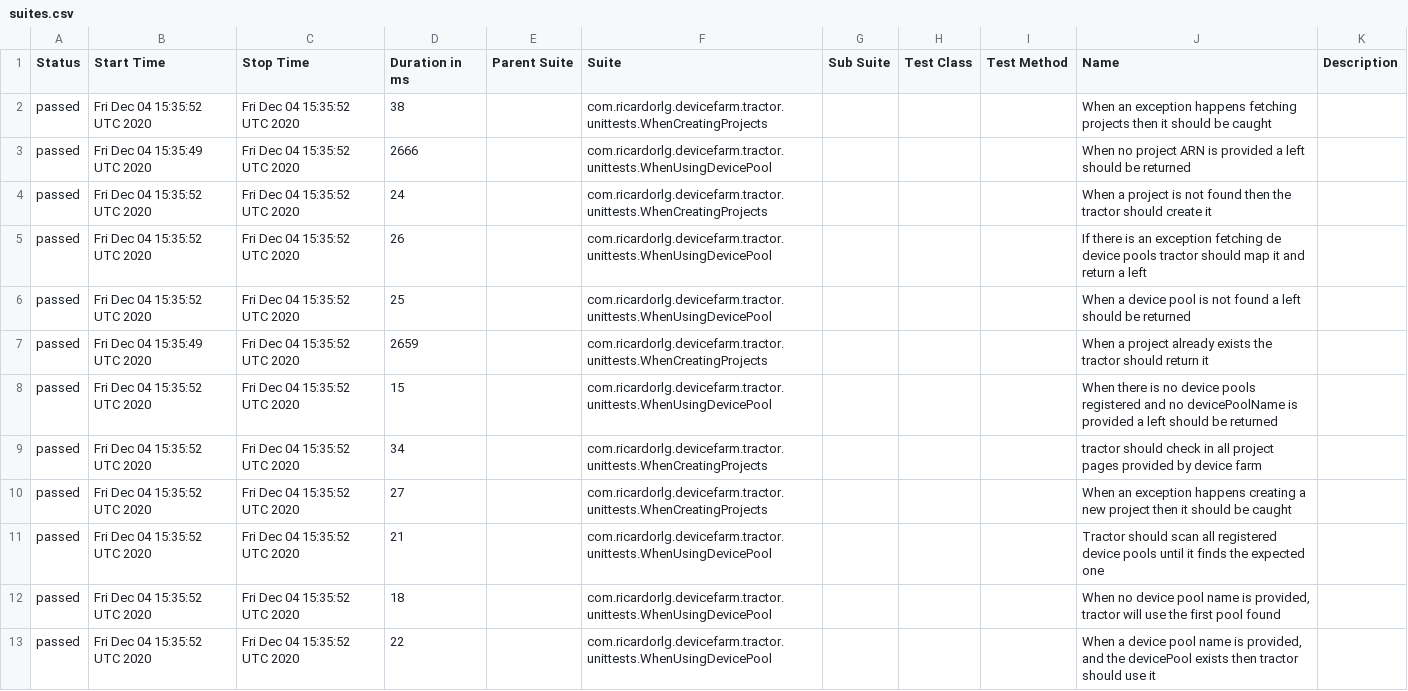
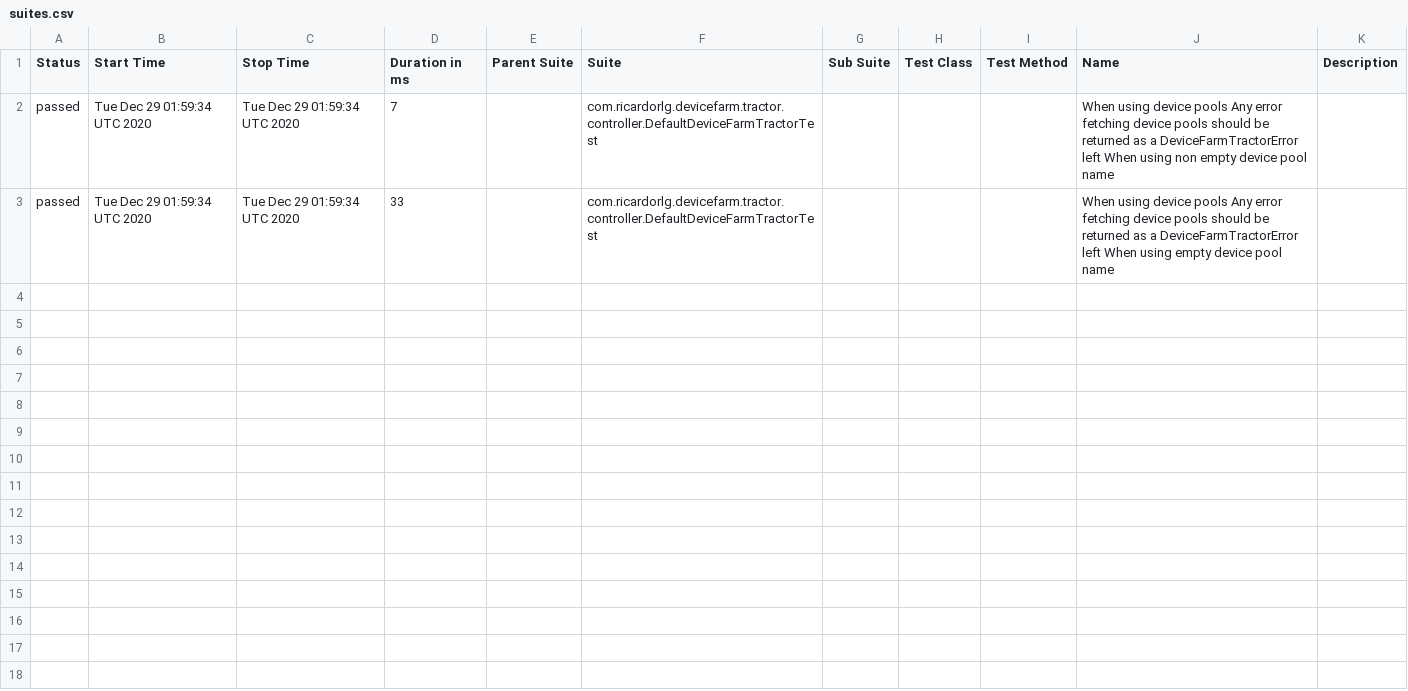
Before and after one commit to ricardorlg/aws-device-farm-tractor, a CSV file: data/suites.csv, drawn as a sheet.

```diff
--- a/data/suites.csv
+++ b/data/suites.csv
@@ -1,13 +1,3 @@
 "Status","Start Time","Stop Time","Duration in ms","Parent Suite","Suite","Sub Suite","Test Class","Test Method","Name","Description"
-"passed","Fri Dec 04 15:35:52 UTC 2020","Fri Dec 04 15:35:52 UTC 2020","38","","com.ricardorlg.devicefarm.tractor.unittests.WhenCreatingProjects","","","","When an exception happens fetching projects then it should be caught",""
-"passed","Fri Dec 04 15:35:49 UTC 2020","Fri Dec 04 15:35:52 UTC 2020","2666","","com.ricardorlg.devicefarm.tractor.unittests.WhenUsingDevicePool","","","","When no project ARN is provided a left should be returned",""
-"passed","Fri Dec 04 15:35:52 UTC 2020","Fri Dec 04 15:35:52 UTC 2020","24","","com.ricardorlg.devicefarm.tractor.unittests.WhenCreatingProjects","","","","When a project is not found then the tractor should create it",""
-"passed","Fri Dec 04 15:35:52 UTC 2020","Fri Dec 04 15:35:52 UTC 2020","26","","com.ricardorlg.devicefarm.tractor.unittests.WhenUsingDevicePool","","","","If there is an exception fetching de device pools tractor should map it and return a left",""
-"passed","Fri Dec 04 15:35:52 UTC 2020","Fri Dec 04 15:35:52 UTC 2020","25","","com.ricardorlg.devicefarm.tractor.unittests.WhenUsingDevicePool","","","","When a device pool is not found a left should be returned",""
-"passed","Fri Dec 04 15:35:49 UTC 2020","Fri Dec 04 15:35:52 UTC 2020","2659","","com.ricardorlg.devicefarm.tractor.unittests.WhenCreatingProjects","","","","When a project already exists the tractor should return it",""
-"passed","Fri Dec 04 15:35:52 UTC 2020","Fri Dec 04 15:35:52 UTC 2020","15","","com.ricardorlg.devicefarm.tractor.unittests.WhenUsingDevicePool","","","","When there is no device pools registered and no devicePoolName is provided a left should be returned",""
-"passed","Fri Dec 04 15:35:52 UTC 2020","Fri Dec 04 15:35:52 UTC 2020","34","","com.ricardorlg.devicefarm.tractor.unittests.WhenCreatingProjects","","","","tractor should check in all project pages provided by device farm",""
-"passed","Fri Dec 04 15:35:52 UTC 2020","Fri Dec 04 15:35:52 UTC 2020","27","","com.ricardorlg.devicefarm.tractor.unittests.WhenCreatingProjects","","","","When an exception happens creating a new project then it should be caught",""
-"passed","Fri Dec 04 15:35:52 UTC 2020","Fri Dec 04 15:35:52 UTC 2020","21","","com.ricardorlg.devicefarm.tractor.unittests.WhenUsingDevicePool","","","","Tractor should scan all registered device pools until it finds the expected one",""
-"passed","Fri Dec 04 15:35:52 UTC 2020","Fri Dec 04 15:35:52 UTC 2020","18","","com.ricardorlg.devicefarm.tractor.unittests.WhenUsingDevicePool","","","","When no device pool name is provided, tractor will use the first pool found",""
-"passed","Fri Dec 04 15:35:52 UTC 2020","Fri Dec 04 15:35:52 UTC 2020","22","","com.ricardorlg.devicefarm.tractor.unittests.WhenUsingDevicePool","","","","When a device pool name is provided, and the devicePool exists then tractor should use it",""
+"passed","Tue Dec 29 01:59:34 UTC 2020","Tue Dec 29 01:59:34 UTC 2020","7","","com.ricardorlg.devicefarm.tractor.controller.DefaultDeviceFarmTractorTest","","","","When using device pools Any error fetching device pools should be returned as a DeviceFarmTractorError left When using non empty device pool name",""
+"passed","Tue Dec 29 01:59:34 UTC 2020","Tue Dec 29 01:59:34 UTC 2020","33","","com.ricardorlg.devicefarm.tractor.controller.DefaultDeviceFarmTractorTest","","","","When using device pools Any error fetching device pools should be returned as a DeviceFarmTractorError left When using empty device pool name",""
```
Also changed, not shown: 34 other files.
